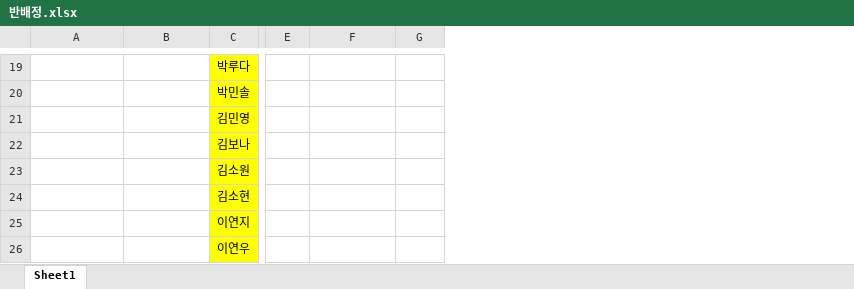
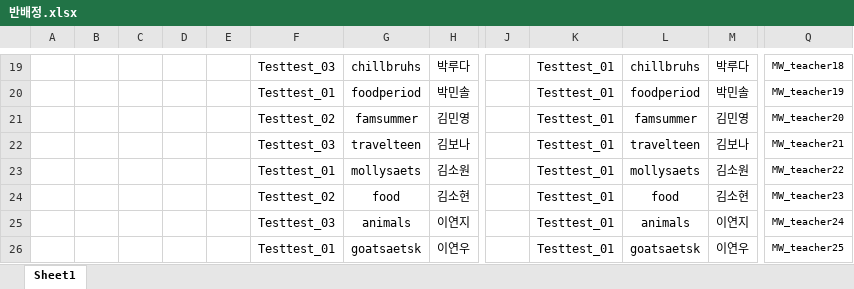
Before and after one commit to Duinho/enoz_kjg, an Excel workbook: 프로젝트/파이썬/전산반배정매크로/반배정.xlsx, sheet Sheet1, drawn as a sheet; only a part is shown, gaps mark what is left out; values as stored, in another font and other column widths than the file's, no borders; conditional formats not drawn; removed rows and columns are numbered as before the commit, all else as after; the diff covers the shown part only; the diff names each change by its address in the sheet, - before the commit and + after, or states it on an @@ line.

```diff
--- a/프로젝트/파이썬/전산반배정매크로/반배정.xlsx (sheet Sheet1)
+++ b/프로젝트/파이썬/전산반배정매크로/반배정.xlsx (sheet Sheet1)
+column A, empty
+column B, empty
+column C, empty
+column D, empty
+column E, empty
-column E, empty
+column J, empty
+column K, rows 19-26: all Testtest_01
+column Q, rows 19-26: MW_teacher18 | MW_teacher19 | MW_teacher20 | MW_teacher21 | MW_teacher22 | MW_teacher23 | MW_teacher24 | MW_teacher25
-F19: (empty)
+F19: Testtest_03
-G19: (empty)
+G19: chillbruhs
-H19:H26 fill: #FFFF00
+H19:H26 fill: none
-L19: (empty)
+L19: chillbruhs
-M19: (empty)
+M19: 박루다
-F20: (empty)
+F20: Testtest_01
-G20: (empty)
+G20: foodperiod
-L20: (empty)
+L20: foodperiod
-M20: (empty)
+M20: 박민솔
-F21: (empty)
+F21: Testtest_02
-G21: (empty)
+G21: famsummer
-L21: (empty)
+L21: famsummer
-M21: (empty)
+M21: 김민영
-F22: (empty)
+F22: Testtest_03
-G22: (empty)
+G22: travelteen
-L22: (empty)
+L22: travelteen
-M22: (empty)
+M22: 김보나
-F23: (empty)
+F23: Testtest_01
-G23: (empty)
+G23: mollysaets
-L23: (empty)
+L23: mollysaets
-M23: (empty)
+M23: 김소원
-F24: (empty)
+F24: Testtest_02
-G24: (empty)
+G24: food
-L24: (empty)
+L24: food
-M24: (empty)
+M24: 김소현
-F25: (empty)
+F25: Testtest_03
-G25: (empty)
+G25: animals
-L25: (empty)
+L25: animals
-M25: (empty)
+M25: 이연지
-F26: (empty)
+F26: Testtest_01
-G26: (empty)
+G26: goatsaetsk
-L26: (empty)
+L26: goatsaetsk
-M26: (empty)
+M26: 이연우
```
Also changed, not shown: 1 added row, 3 added columns, 145 edited cells and cell formats elsewhere in this sheet, 2 other files.
